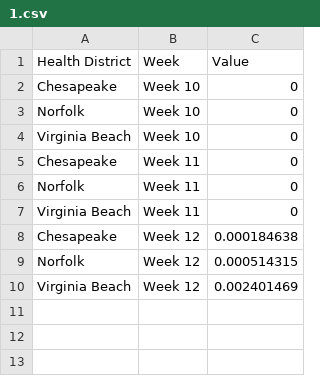
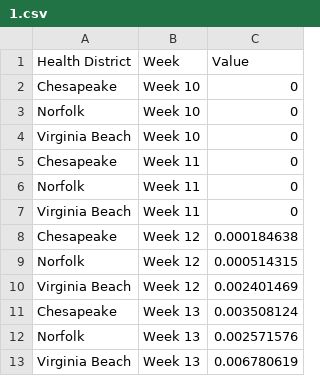
Before and after one commit to javedulferdous/-cs625-data-visualization, a CSV file: 1.csv, drawn as a sheet.

Commit message:
Update 1.csv

```diff
--- a/1.csv
+++ b/1.csv
@@ -10 +10,4 @@ Norfolk,Week 12,0.000514315
 Virginia Beach,Week 12,0.002401469
+Chesapeake,Week 13,0.003508124
+Norfolk,Week 13,0.002571576
+Virginia Beach,Week 13,0.006780619
```
